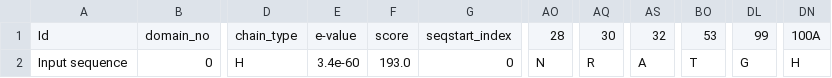
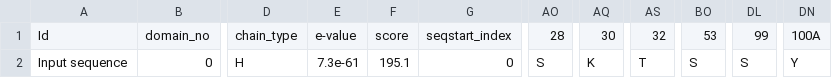
Before and after one commit to olegolego/AntibodyDiscovery, a CSV file: tools/data/anarci_files/temp0_H.csv, drawn as a sheet; only a part is shown, gaps mark what is left out; the diff names each change by its address in the sheet, - before the commit and + after, or states it on an @@ line.

```diff
--- a/tools/data/anarci_files/temp0_H.csv
+++ b/tools/data/anarci_files/temp0_H.csv
-E2: 3.4e-60
+E2: 7.3e-61
-F2: 193.0
+F2: 195.1
-AO2: N
+AO2: S
-AQ2: R
+AQ2: K
-AS2: A
+AS2: T
-BO2: T
+BO2: S
-DL2: G
+DL2: S
-DN2: H
+DN2: Y
```
Also changed, not shown: 29 other files.
